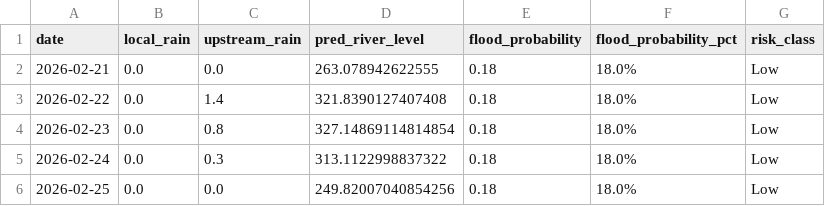
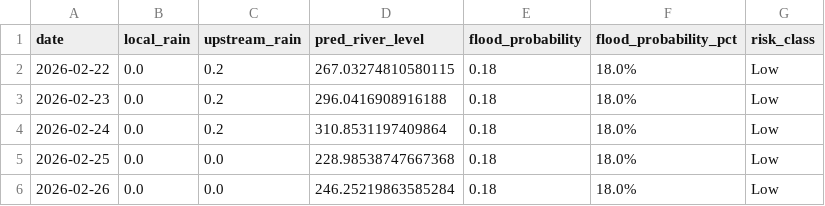
Before and after one commit to keshavkhandelwal13/Matsya-Flood-detector, a CSV file: backend/flood_detector/flood_forecast.csv, drawn as a sheet.

```diff
--- a/backend/flood_detector/flood_forecast.csv
+++ b/backend/flood_detector/flood_forecast.csv
@@ -1,6 +1,6 @@
 date,local_rain,upstream_rain,pred_river_level,flood_probability,flood_probability_pct,risk_class
-2026-02-21,0.0,0.0,263.078942622555,0.18,18.0%,Low
-2026-02-22,0.0,1.4,321.8390127407408,0.18,18.0%,Low
-2026-02-23,0.0,0.8,327.14869114814854,0.18,18.0%,Low
-2026-02-24,0.0,0.3,313.1122998837322,0.18,18.0%,Low
-2026-02-25,0.0,0.0,249.82007040854256,0.18,18.0%,Low
+2026-02-22,0.0,0.2,267.03274810580115,0.18,18.0%,Low
+2026-02-23,0.0,0.2,296.0416908916188,0.18,18.0%,Low
+2026-02-24,0.0,0.2,310.8531197409864,0.18,18.0%,Low
+2026-02-25,0.0,0.0,228.98538747667368,0.18,18.0%,Low
+2026-02-26,0.0,0.0,246.25219863585284,0.18,18.0%,Low
```
Also changed, not shown: backend/csv_generator/flood_prediction.csv, 3 other files.
